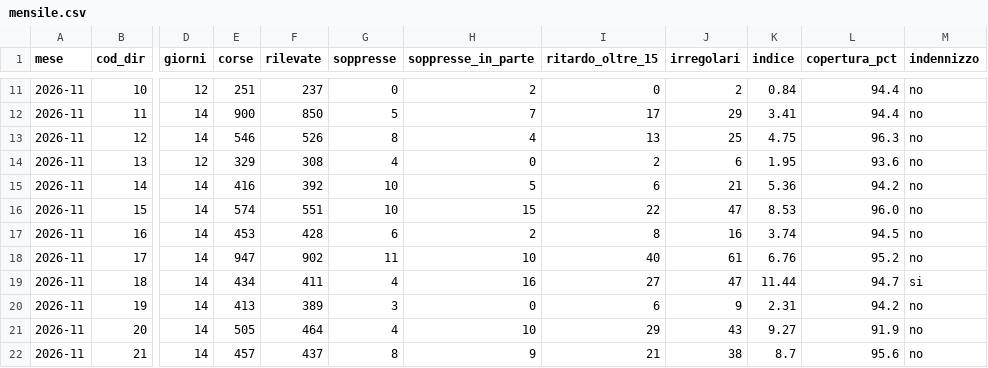
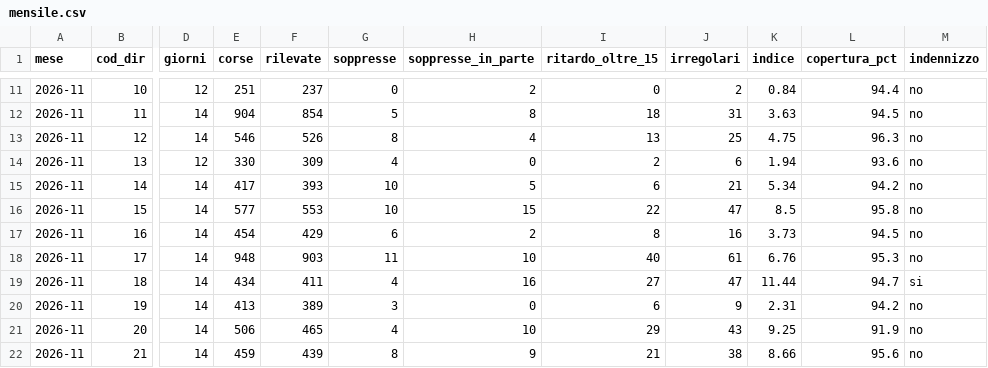
Before and after one commit to Easyinve/trenord-ritardi, a CSV file: archivio/mensile.csv, drawn as a sheet; only a part is shown, gaps mark what is left out; the diff covers the shown part only; the diff names each change by its address in the sheet, - before the commit and + after, or states it on an @@ line.

```diff
--- a/archivio/mensile.csv
+++ b/archivio/mensile.csv
-E12 (corse): 900
+E12 (corse): 904
-F12 (rilevate): 850
+F12 (rilevate): 854
-H12 (soppresse_in_parte): 7
+H12 (soppresse_in_parte): 8
-I12 (ritardo_oltre_15): 17
+I12 (ritardo_oltre_15): 18
-J12 (irregolari): 29
+J12 (irregolari): 31
-K12 (indice): 3.41
+K12 (indice): 3.63
-L12 (copertura_pct): 94.4
+L12 (copertura_pct): 94.5
-E14 (corse): 329
+E14 (corse): 330
-F14 (rilevate): 308
+F14 (rilevate): 309
-K14 (indice): 1.95
+K14 (indice): 1.94
-E15 (corse): 416
+E15 (corse): 417
-F15 (rilevate): 392
+F15 (rilevate): 393
-K15 (indice): 5.36
+K15 (indice): 5.34
-E16 (corse): 574
+E16 (corse): 577
-F16 (rilevate): 551
+F16 (rilevate): 553
-K16 (indice): 8.53
+K16 (indice): 8.5
-L16 (copertura_pct): 96.0
+L16 (copertura_pct): 95.8
-E17 (corse): 453
+E17 (corse): 454
-F17 (rilevate): 428
+F17 (rilevate): 429
-K17 (indice): 3.74
+K17 (indice): 3.73
-E18 (corse): 947
+E18 (corse): 948
-F18 (rilevate): 902
+F18 (rilevate): 903
-L18 (copertura_pct): 95.2
+L18 (copertura_pct): 95.3
-E21 (corse): 505
+E21 (corse): 506
-F21 (rilevate): 464
+F21 (rilevate): 465
-K21 (indice): 9.27
+K21 (indice): 9.25
-E22 (corse): 457
+E22 (corse): 459
-F22 (rilevate): 437
+F22 (rilevate): 439
-K22 (indice): 8.7
+K22 (indice): 8.66
```
Also changed, not shown: 84 edited cells elsewhere in this file, archivio/riepilogo.csv, 1 other file.
